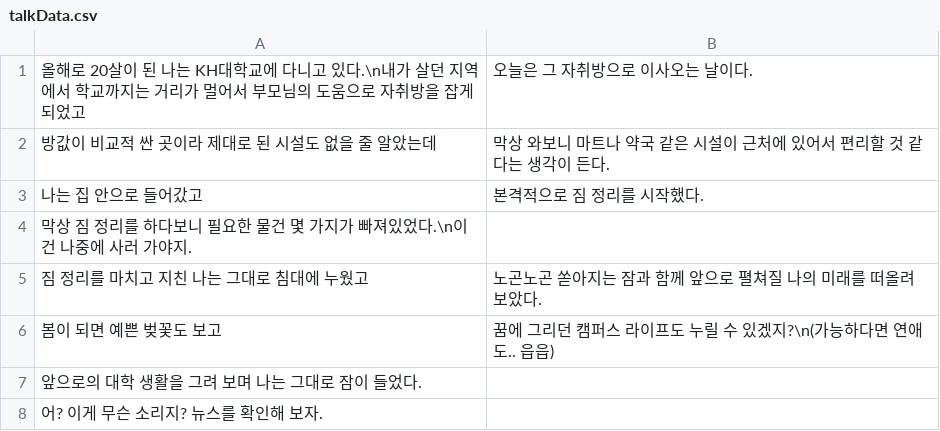
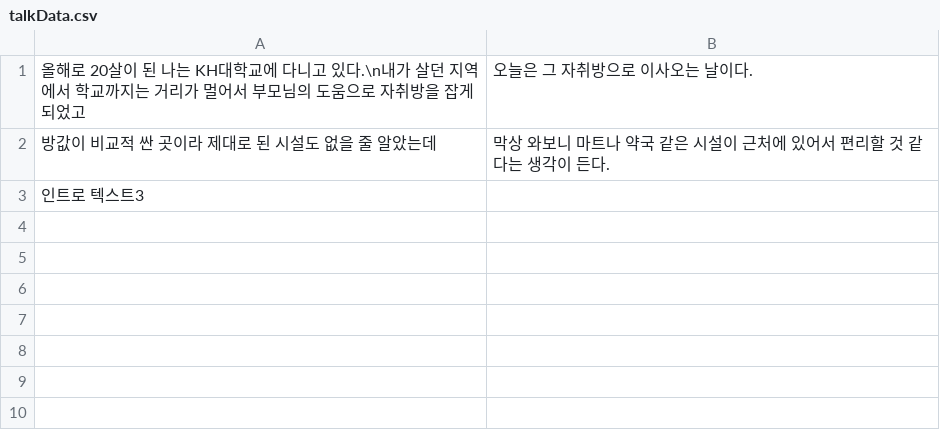
Before and after one commit to CompileBlue/UNTACT_SurvivalGame, a CSV file: UNTACT/Assets/TalkData/talkData.csv, drawn as a sheet.

```diff
--- a/UNTACT/Assets/TalkData/talkData.csv
+++ b/UNTACT/Assets/TalkData/talkData.csv
@@ -2,7 +2,2 @@
 방값이 비교적 싼 곳이라 제대로 된 시설도 없을 줄 알았는데, 막상 와보니 마트나 약국 같은 시설이 근처에 있어서 편리할 것 같다는 생각이 든다.
-나는 집 안으로 들어갔고, 본격적으로 짐 정리를 시작했다.
-막상 짐 정리를 하다보니 필요한 물건 몇 가지가 빠져있었다.\n이건 나중에 사러 가야지.
-짐 정리를 마치고 지친 나는 그대로 침대에 누웠고, 노곤노곤 쏟아지는 잠과 함께 앞으로 펼쳐질 나의 미래를 떠올려 보았다.
-봄이 되면 예쁜 벚꽃도 보고, 꿈에 그리던 캠퍼스 라이프도 누릴 수 있겠지?\n(가능하다면 연애도.. 읍읍)
-앞으로의 대학 생활을 그려 보며 나는 그대로 잠이 들었다.
-어? 이게 무슨 소리지? 뉴스를 확인해 보자.
+인트로 텍스트3
```
Also changed, not shown: 48 other files.
